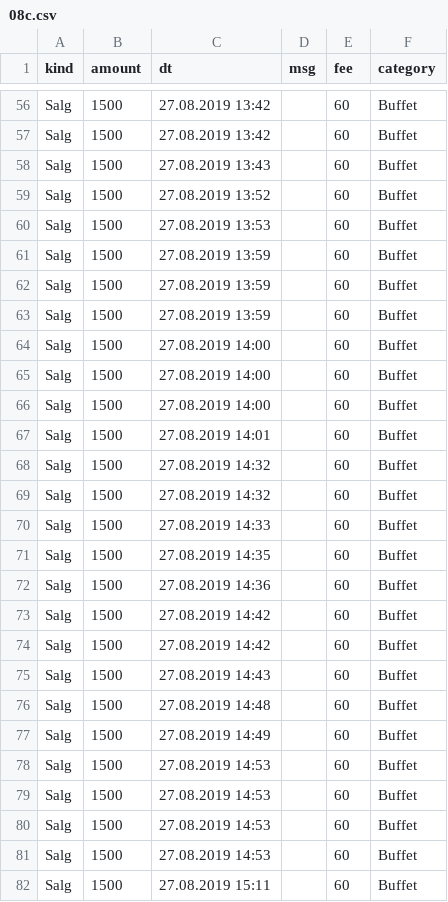
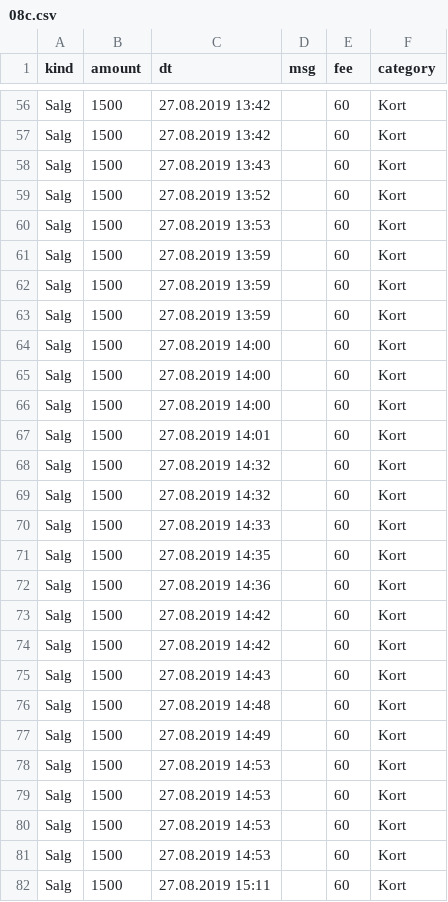
Before and after one commit to kantinen/data, a CSV file: 2019/mobilepay/08c.csv, drawn as a sheet; only a part is shown, gaps mark what is left out; the diff covers the shown part only; the diff names each change by its address in the sheet, - before the commit and + after, or states it on an @@ line.

Commit message:
Der blev solgt kort i august

```diff
--- a/2019/mobilepay/08c.csv
+++ b/2019/mobilepay/08c.csv
-F56:F82 (category): Buffet
+F56:F82 (category): Kort
```
Also changed, not shown: 34 edited cells elsewhere in this file, 1 other file.
